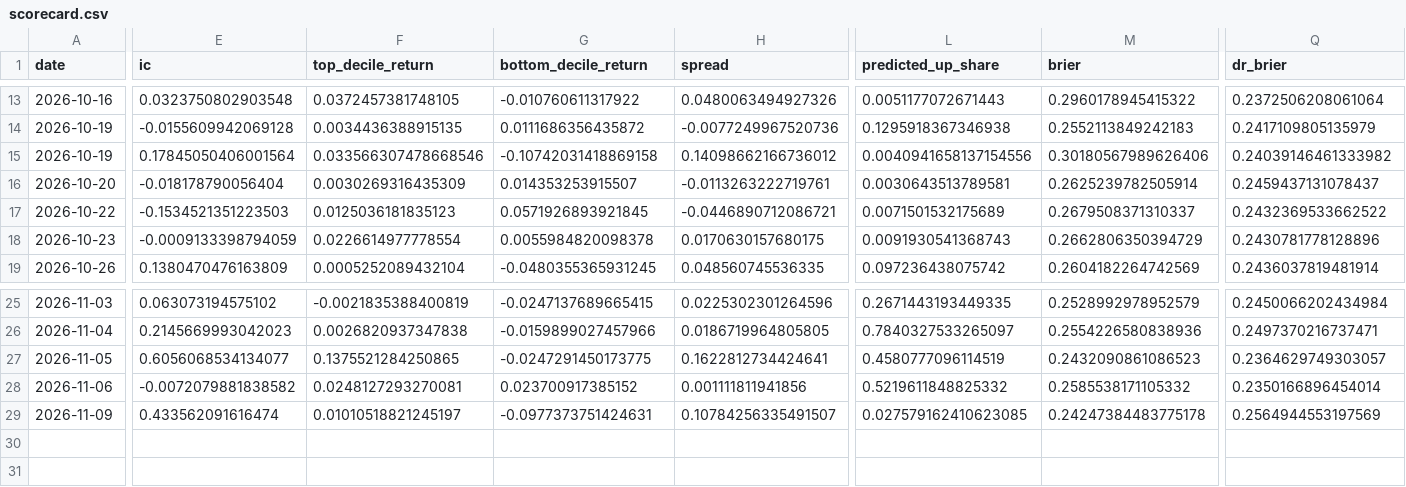
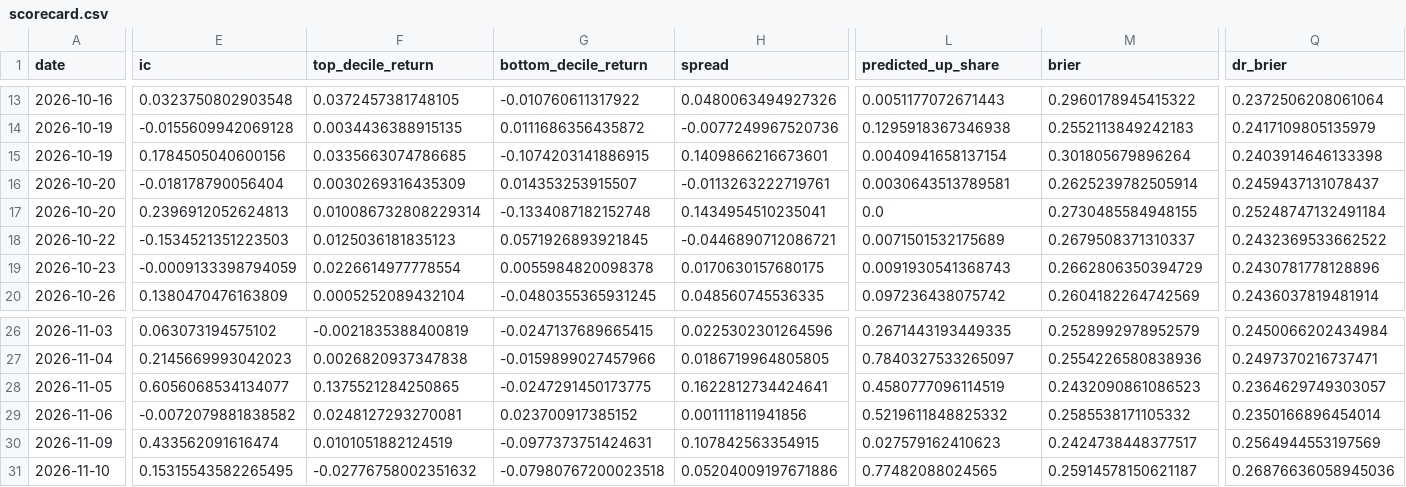
Before and after one commit to PeregliBence/Anomaly_detector, a CSV file: live/scorecard.csv, drawn as a sheet; only a part is shown, gaps mark what is left out; addresses are those after the commit; rows hold the shown columns only; the diff covers the shown part only; the diff names each change by its address in the sheet, - before the commit and + after, or states it on an @@ line.

```diff
--- a/live/scorecard.csv
+++ b/live/scorecard.csv
-E15 (ic): 0.17845050406001564
+E15 (ic): 0.1784505040600156
-F15 (top_decile_return): 0.033566307478668546
+F15 (top_decile_return): 0.0335663074786685
-G15 (bottom_decile_return): -0.10742031418869158
+G15 (bottom_decile_return): -0.1074203141886915
-H15 (spread): 0.14098662166736012
+H15 (spread): 0.1409866216673601
-L15 (predicted_up_share): 0.0040941658137154556
+L15 (predicted_up_share): 0.0040941658137154
-M15 (brier): 0.30180567989626406
+M15 (brier): 0.301805679896264
-Q15 (dr_brier): 0.24039146461333982
+Q15 (dr_brier): 0.2403914646133398
+row 17: 2026-10-20 | 0.2396912052624813 | 0.010086732808229314 | -0.1334087182152748 | 0.1434954510235041 | 0.0 | 0.2730485584948155 | 0.25248747132491184
-F30 (top_decile_return): 0.01010518821245197
+F30 (top_decile_return): 0.0101051882124519
-H30 (spread): 0.10784256335491507
+H30 (spread): 0.107842563354915
-L30 (predicted_up_share): 0.027579162410623085
+L30 (predicted_up_share): 0.027579162410623
-M30 (brier): 0.24247384483775178
+M30 (brier): 0.2424738448377517
+row 31: 2026-11-10 | 0.15315543582265495 | -0.02776758002351632 | -0.07980767200023518 | 0.05204009197671886 | 0.77482088024565 | 0.25914578150621187 | 0.26876636058945036
```
Also changed, not shown: 2 edited cells elsewhere in this file, 1 other file.
